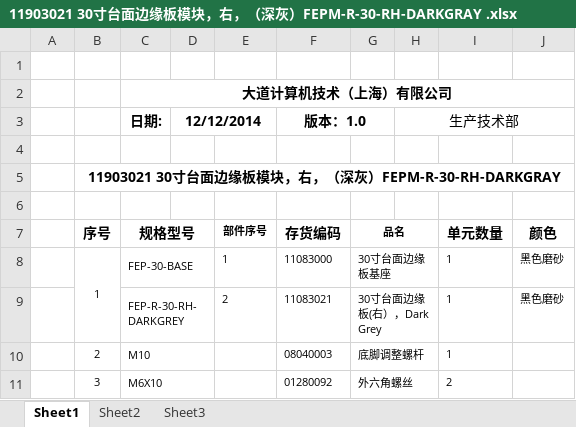
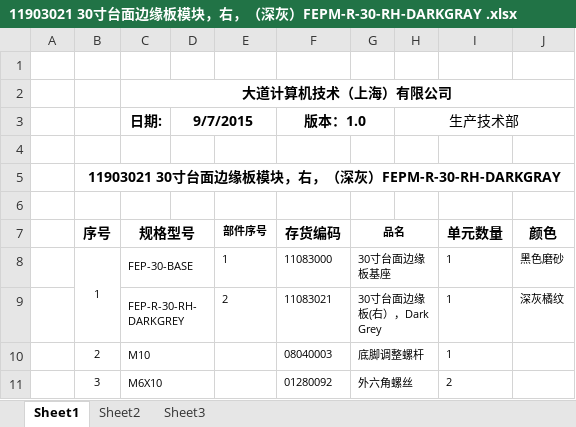
Before and after one commit to starixcai/drawings, an Excel workbook: 技术图纸/调度平台图纸/边缘板/30寸边缘板/11903021 30寸台面边缘板模块，右，（深灰）FEPM-R-30-RH-DARKGRAY .xlsx, sheet Sheet1, drawn as a sheet; values as stored, in another font and other column widths than the file's, no borders; the diff names each change by its address in the sheet, - before the commit and + after, or states it on an @@ line.

```diff
--- a/技术图纸/调度平台图纸/边缘板/30寸边缘板/11903021 30寸台面边缘板模块，右，（深灰）FEPM-R-30-RH-DARKGRAY .xlsx (sheet Sheet1)
+++ b/技术图纸/调度平台图纸/边缘板/30寸边缘板/11903021 30寸台面边缘板模块，右，（深灰）FEPM-R-30-RH-DARKGRAY .xlsx (sheet Sheet1)
-D3: 12/12/2014
+D3: 9/7/2015
-J9: 黑色磨砂
+J9: 深灰橘纹
```
Also changed, not shown: 技术图纸/调度平台图纸/边缘板/30寸边缘板/11903011 30寸台面边缘板模块，左，（深灰）FEPM-R-30-LH-DARKGRAY .xlsx, 1 other file.
